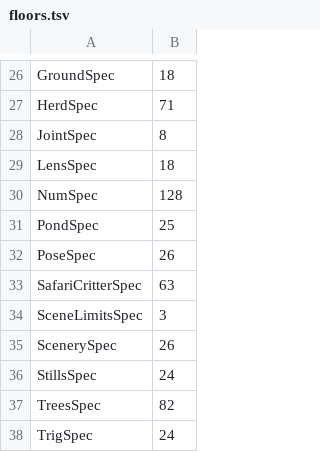
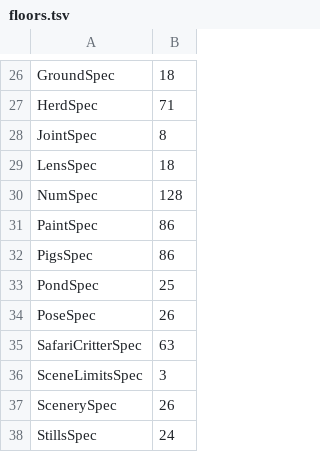
Before and after one commit to showell/safari-codex, a TSV file: spec/floors.tsv, drawn as a sheet; only a part is shown, gaps mark what is left out; the shorter side is filled out with more unchanged rows.

```diff
--- a/spec/floors.tsv
+++ b/spec/floors.tsv
@@ -30,2 +30,4 @@ LensSpec	18
 NumSpec	128
+PaintSpec	86
+PigsSpec	86
 PondSpec	25
```
Also changed, not shown: 6 other files.
